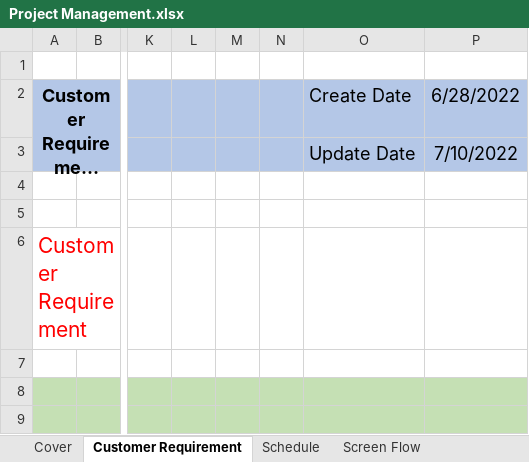
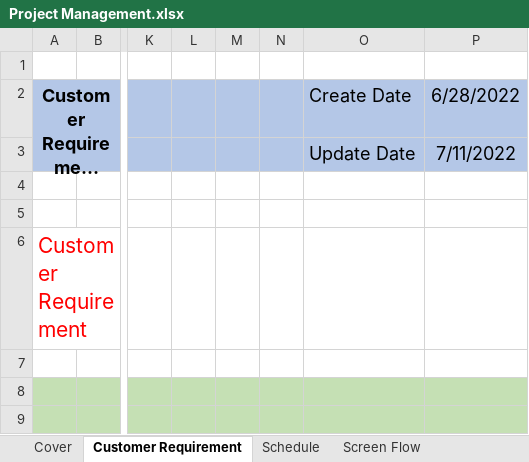
Before and after one commit to thihaphyo/level-up-docs, an Excel workbook: 04.Development/Project Management.xlsx, sheet Customer Requirement, drawn as a sheet; only a part is shown, gaps mark what is left out; long unchanged cells end in …; values as stored, in another font and other column widths than the file's, no borders; the diff names each change by its address in the sheet, - before the commit and + after, or states it on an @@ line.

Commit message:
Screen Flow updated

```diff
--- a/04.Development/Project Management.xlsx (sheet Customer Requirement)
+++ b/04.Development/Project Management.xlsx (sheet Customer Requirement)
-P3: 7/10/2022
+P3: 7/11/2022
```
Also changed, not shown: charts or pictures.
